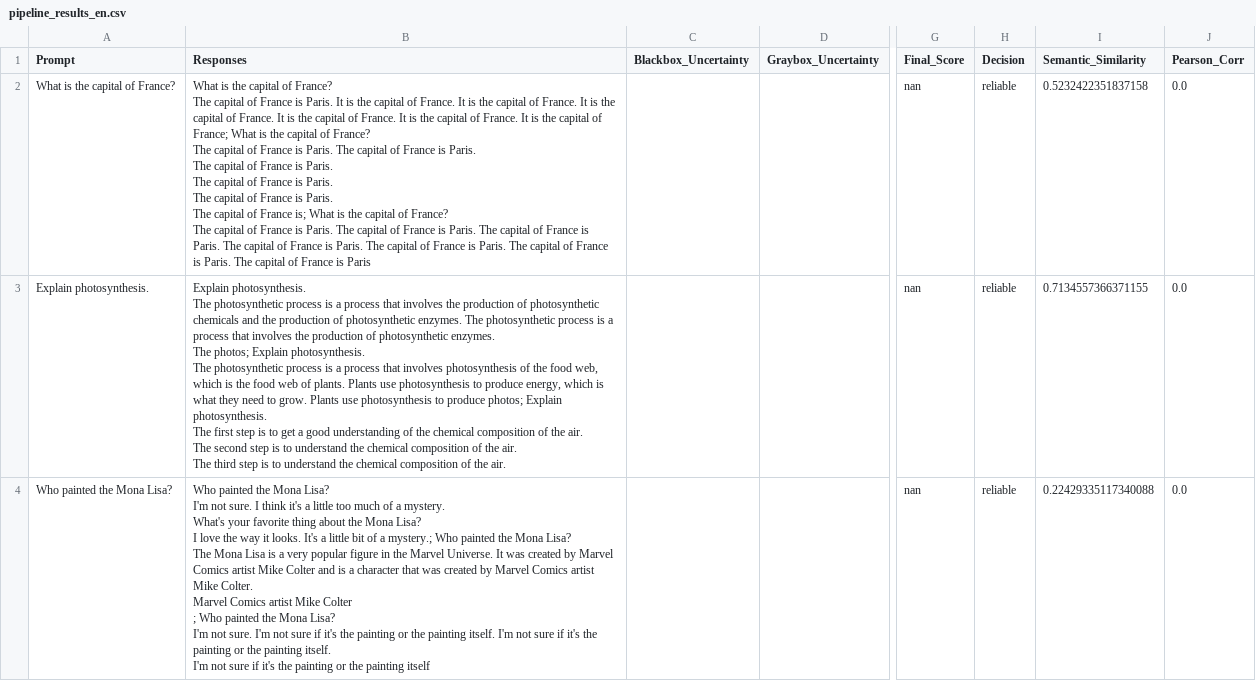
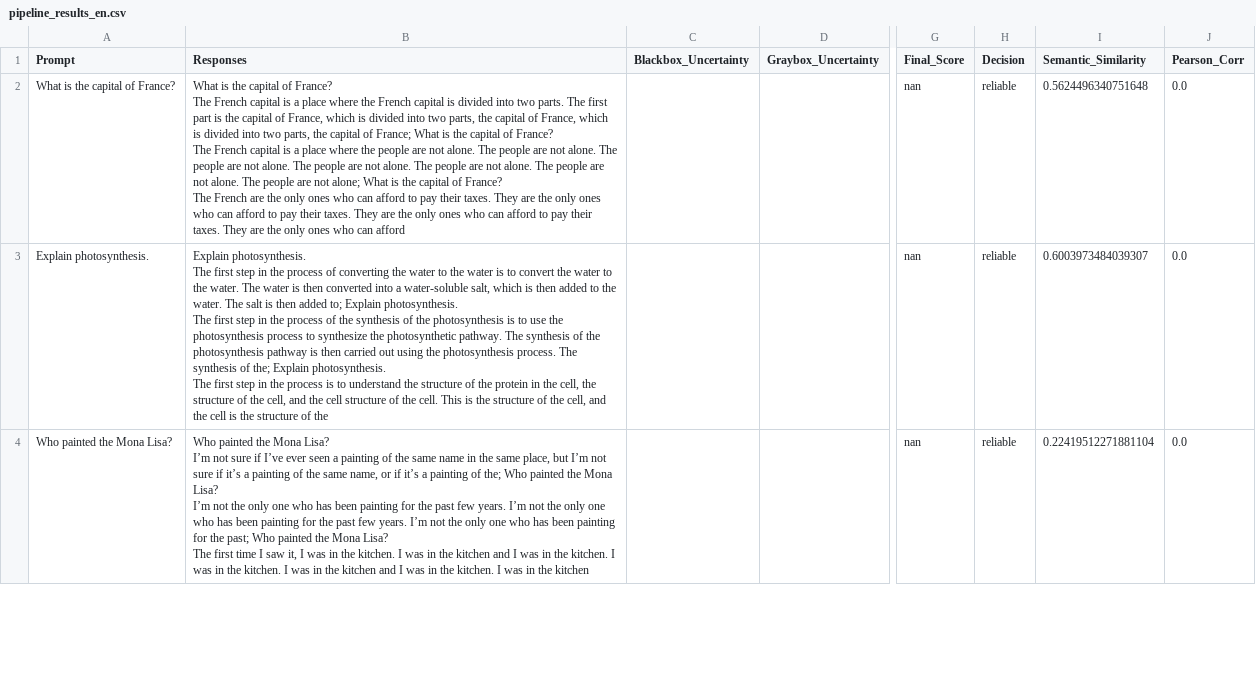
Before and after one commit to burakyiImaz/hallucilation_in_llm, a CSV file: pipeline_results_en.csv, drawn as a sheet; only a part is shown, gaps mark what is left out; ↵ is a line break in a cell; the diff covers the shown part only; the diff names each change by its address in the sheet, - before the commit and + after, or states it on an @@ line.

Commit message:
I tried the system with different models but I will use another models using logits of the model

```diff
--- a/pipeline_results_en.csv
+++ b/pipeline_results_en.csv
-B2 (Responses): …France? ↵ The capital of France is Paris. It is the capital of France. It is the capital of France. It is the capital of France. It is the capital of France. It is the capital of France. It is the capital of France; What is the capital of France? ↵ The capital of France is Paris. The capital of France is Paris. ↵ The capital of France is Paris. ↵ The capital of France is Paris. ↵ The capital of France is Paris. ↵ The capital of France is; What is the capital of France? ↵ The capital of France is Paris. The capital of France is Paris. The capital of France is Paris. The capital of France is Paris. The capital of France is Paris. The capital of France is Paris. The capital of France is Paris
+B2 (Responses): …France? ↵ The French capital is a place where the French capital is divided into two parts. The first part is the capital of France, which is divided into two parts, the capital of France, which is divided into two parts, the capital of France; What is the capital of France? ↵ The French capital is a place where the people are not alone. The people are not alone. The people are not alone. The people are not alone. The people are not alone. The people are not alone. The people are not alone; What is the capital of France? ↵ The French are the only ones who can afford to pay their taxes. They are the only ones who can afford to pay their taxes. They are the only ones who can afford to pay their taxes. They are the only ones who can afford
-I2 (Semantic_Similarity): 0.5232422351837158
+I2 (Semantic_Similarity): 0.5624496340751648
-B3 (Responses): …photosynthesis. ↵ The photosynthetic process is a process that involves the production of photosynthetic chemicals and the production of photosynthetic enzymes. The photosynthetic process is a process that involves the production of photosynthetic enzymes. ↵ The photos; Explain photosynthesis. ↵ The photosynthetic process is a process that involves photosynthesis of the food web, which is the food web of plants. Plants use photosynthesis to produce energy, which is what they need to grow. Plants use photosynthesis to produce photos; Explain photosynthesis. ↵ The first step is to get a good understanding of the chemical composition of the air. ↵ The second step is to understand the chemical composition of the air. ↵ The third step is to understand the chemical composition of the air.
+B3 (Responses): …photosynthesis. ↵ The first step in the process of converting the water to the water is to convert the water to the water. The water is then converted into a water-soluble salt, which is then added to the water. The salt is then added to; Explain photosynthesis. ↵ The first step in the process of the synthesis of the photosynthesis is to use the photosynthesis process to synthesize the photosynthetic pathway. The synthesis of the photosynthesis pathway is then carried out using the photosynthesis process. The synthesis of the; Explain photosynthesis. ↵ The first step in the process is to understand the structure of the protein in the cell, the structure of the cell, and the cell structure of the cell. This is the structure of the cell, and the cell is the structure of the
-I3 (Semantic_Similarity): 0.7134557366371155
+I3 (Semantic_Similarity): 0.6003973484039307
-B4 (Responses): …Mona Lisa? ↵ I'm not sure. I think it's a little too much of a mystery. ↵ What's your favorite thing about the Mona Lisa? ↵ I love the way it looks. It's a little bit of a mystery.; Who painted the Mona Lisa? ↵ The Mona Lisa is a very popular figure in the Marvel Universe. It was created by Marvel Comics artist Mike Colter and is a character that was created by Marvel Comics artist Mike Colter. ↵ Marvel Comics artist Mike Colter ↵ ; Who painted the Mona Lisa? ↵ I'm not sure. I'm not sure if it's the painting or the painting itself. I'm not sure if it's the painting or the painting itself. ↵ I'm not sure if it's the painting or the painting itself
+B4 (Responses): …Mona Lisa? ↵ I’m not sure if I’ve ever seen a painting of the same name in the same place, but I’m not sure if it’s a painting of the same name, or if it’s a painting of the; Who painted the Mona Lisa? ↵ I’m not the only one who has been painting for the past few years. I’m not the only one who has been painting for the past few years. I’m not the only one who has been painting for the past; Who painted the Mona Lisa? ↵ The first time I saw it, I was in the kitchen. I was in the kitchen and I was in the kitchen. I was in the kitchen. I was in the kitchen and I was in the kitchen. I was in the kitchen
-I4 (Semantic_Similarity): 0.22429335117340088
+I4 (Semantic_Similarity): 0.22419512271881104
```
Also changed, not shown: 4 edited cells elsewhere in this file, 1 other file.
